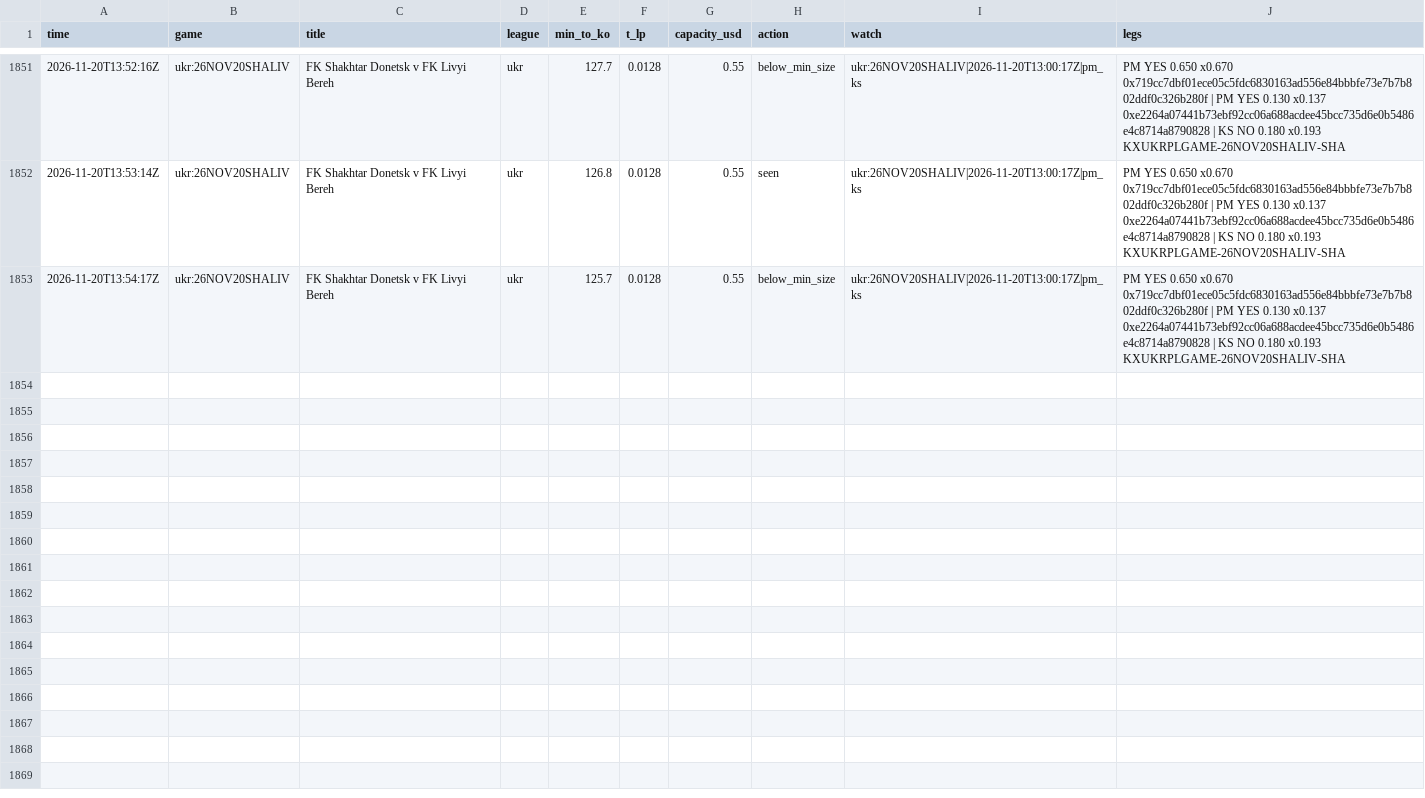
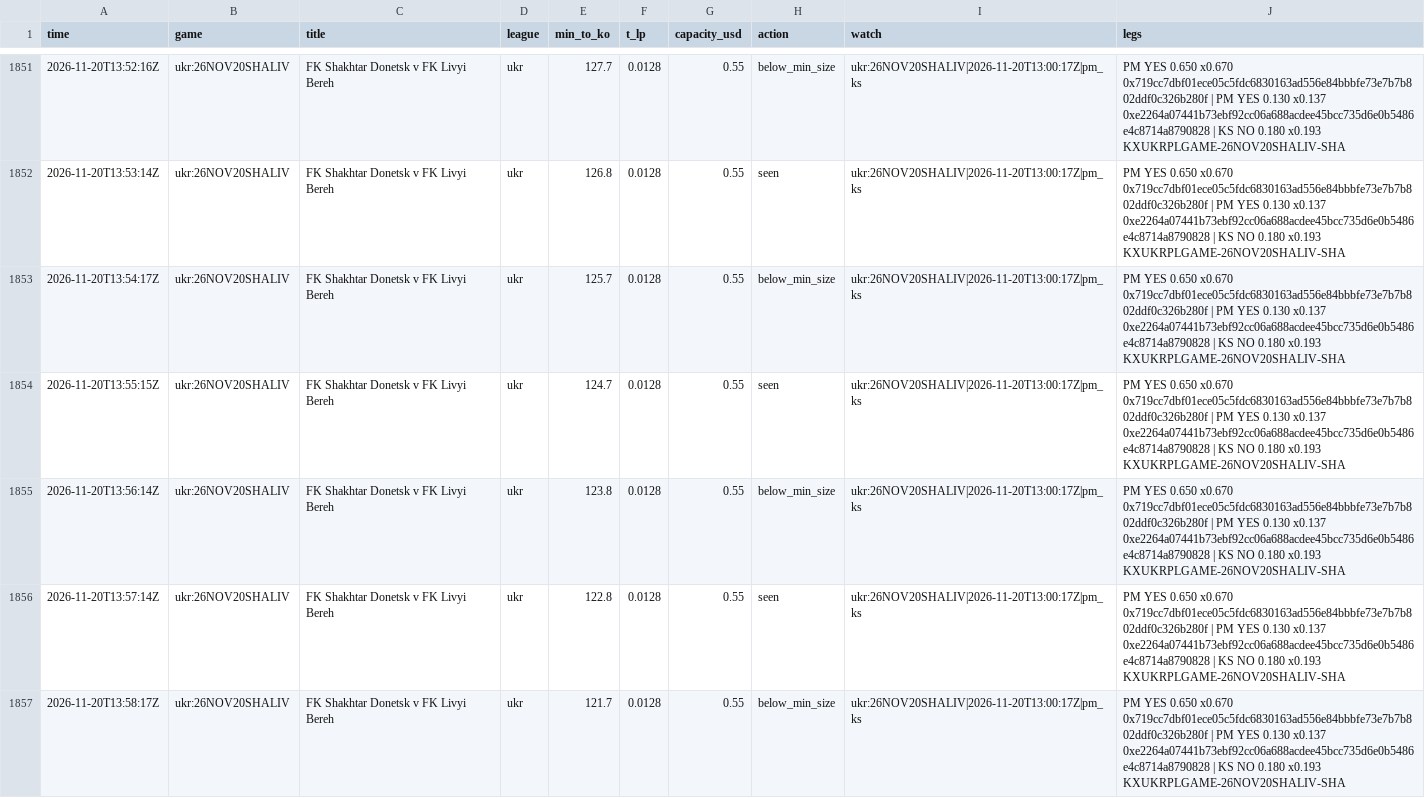
Before and after one commit to TFGdeprova/tfg-upf-test, a CSV file: results/opportunities.csv, drawn as a sheet; only a part is shown, gaps mark what is left out; the diff covers the shown part only.

```diff
--- a/results/opportunities.csv
+++ b/results/opportunities.csv
@@ -1853 +1853,5 @@ time,game,title,league,min_to_ko,t_lp,capacity_usd,action,watch,legs
 2026-11-20T13:54:17Z,ukr:26NOV20SHALIV,FK Shakhtar Donetsk v FK Livyi Bereh,ukr,125.7,0.0128,0.55,below_min_size,ukr:26NOV20SHALIV|2026-11-20T13:00:17Z|pm_ks,PM YES 0.650 x0.670 0x719cc7dbf01ece05c5fdc6830163ad556e84bbbfe73e7b7b802ddf0c326b280f | PM YES 0.130 x0.137 0xe2264a07441b73ebf92cc06a688acdee45bcc735d6e0b5486e4c8714a8790828 | KS NO 0.180 x0.193 KXUKRPLGAME-26NOV20SHALIV-SHA
+2026-11-20T13:55:15Z,ukr:26NOV20SHALIV,FK Shakhtar Donetsk v FK Livyi Bereh,ukr,124.7,0.0128,0.55,seen,ukr:26NOV20SHALIV|2026-11-20T13:00:17Z|pm_ks,PM YES 0.650 x0.670 0x719cc7dbf01ece05c5fdc6830163ad556e84bbbfe73e7b7b802ddf0c326b280f | PM YES 0.130 x0.137 0xe2264a07441b73ebf92cc06a688acdee45bcc735d6e0b5486e4c8714a8790828 | KS NO 0.180 x0.193 KXUKRPLGAME-26NOV20SHALIV-SHA
+2026-11-20T13:56:14Z,ukr:26NOV20SHALIV,FK Shakhtar Donetsk v FK Livyi Bereh,ukr,123.8,0.0128,0.55,below_min_size,ukr:26NOV20SHALIV|2026-11-20T13:00:17Z|pm_ks,PM YES 0.650 x0.670 0x719cc7dbf01ece05c5fdc6830163ad556e84bbbfe73e7b7b802ddf0c326b280f | PM YES 0.130 x0.137 0xe2264a07441b73ebf92cc06a688acdee45bcc735d6e0b5486e4c8714a8790828 | KS NO 0.180 x0.193 KXUKRPLGAME-26NOV20SHALIV-SHA
+2026-11-20T13:57:14Z,ukr:26NOV20SHALIV,FK Shakhtar Donetsk v FK Livyi Bereh,ukr,122.8,0.0128,0.55,seen,ukr:26NOV20SHALIV|2026-11-20T13:00:17Z|pm_ks,PM YES 0.650 x0.670 0x719cc7dbf01ece05c5fdc6830163ad556e84bbbfe73e7b7b802ddf0c326b280f | PM YES 0.130 x0.137 0xe2264a07441b73ebf92cc06a688acdee45bcc735d6e0b5486e4c8714a8790828 | KS NO 0.180 x0.193 KXUKRPLGAME-26NOV20SHALIV-SHA
+2026-11-20T13:58:17Z,ukr:26NOV20SHALIV,FK Shakhtar Donetsk v FK Livyi Bereh,ukr,121.7,0.0128,0.55,below_min_size,ukr:26NOV20SHALIV|2026-11-20T13:00:17Z|pm_ks,PM YES 0.650 x0.670 0x719cc7dbf01ece05c5fdc6830163ad556e84bbbfe73e7b7b802ddf0c326b280f | PM YES 0.130 x0.137 0xe2264a07441b73ebf92cc06a688acdee45bcc735d6e0b5486e4c8714a8790828 | KS NO 0.180 x0.193 KXUKRPLGAME-26NOV20SHALIV-SHA
```
Also changed, not shown: 10 added rows elsewhere in this file, 3 other files.
